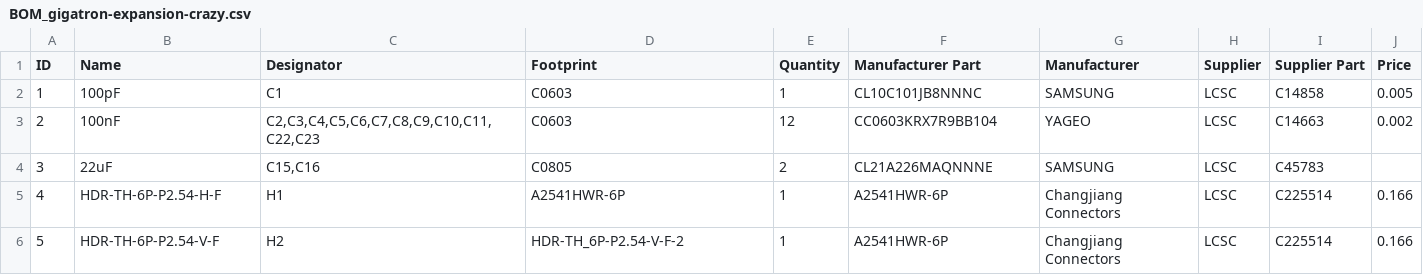
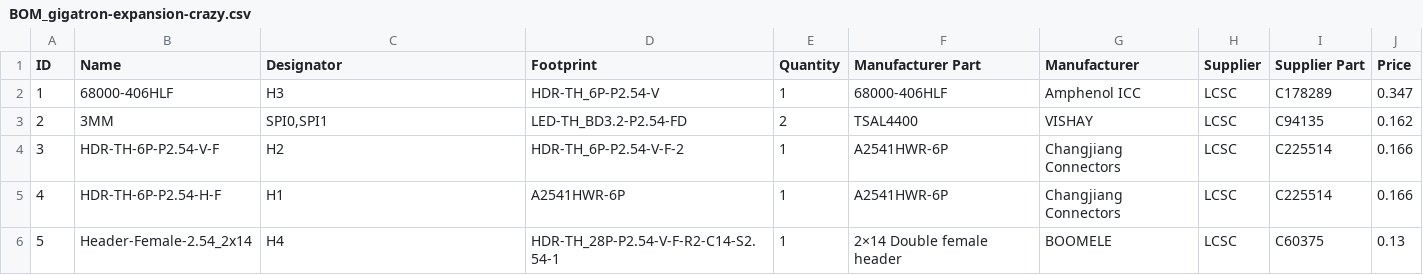
Before and after one commit to lb3361/gigatron-lb, a CSV file: extension-crazy/BOM_gigatron-expansion-crazy.csv, drawn as a sheet; only a part is shown; the diff covers the shown part only; the diff names each change by its address in the sheet, - before the commit and + after, or states it on an @@ line.

```diff
--- a/extension-crazy/BOM_gigatron-expansion-crazy.csv
+++ b/extension-crazy/BOM_gigatron-expansion-crazy.csv
-B2 (Name): 100pF
+B2 (Name): 68000-406HLF
-C2 (Designator): C1
+C2 (Designator): H3
-D2 (Footprint): C0603
+D2 (Footprint): HDR-TH_6P-P2.54-V
-F2 (Manufacturer Part): CL10C101JB8NNNC
+F2 (Manufacturer Part): 68000-406HLF
-G2 (Manufacturer): SAMSUNG
+G2 (Manufacturer): Amphenol ICC
-I2 (Supplier Part): C14858
+I2 (Supplier Part): C178289
-J2 (Price): 0.005
+J2 (Price): 0.347
-B3 (Name): 100nF
+B3 (Name): 3MM
-C3 (Designator): C2,C3,C4,C5,C6,C7,C8,C9,C10,C11,C22,C23
+C3 (Designator): SPI0,SPI1
-D3 (Footprint): C0603
+D3 (Footprint): LED-TH_BD3.2-P2.54-FD
-E3 (Quantity): 12
+E3 (Quantity): 2
-F3 (Manufacturer Part): CC0603KRX7R9BB104
+F3 (Manufacturer Part): TSAL4400
-G3 (Manufacturer): YAGEO
+G3 (Manufacturer): VISHAY
-I3 (Supplier Part): C14663
+I3 (Supplier Part): C94135
-J3 (Price): 0.002
+J3 (Price): 0.162
-B4 (Name): 22uF
+B4 (Name): HDR-TH-6P-P2.54-V-F
-C4 (Designator): C15,C16
+C4 (Designator): H2
-D4 (Footprint): C0805
+D4 (Footprint): HDR-TH_6P-P2.54-V-F-2
-E4 (Quantity): 2
+E4 (Quantity): 1
-F4 (Manufacturer Part): CL21A226MAQNNNE
+F4 (Manufacturer Part): A2541HWR-6P
-G4 (Manufacturer): SAMSUNG
+G4 (Manufacturer): Changjiang Connectors
-I4 (Supplier Part): C45783
+I4 (Supplier Part): C225514
-J4 (Price): (empty)
+J4 (Price): 0.166
-B6 (Name): HDR-TH-6P-P2.54-V-F
+B6 (Name): Header-Female-2.54_2x14
-C6 (Designator): H2
+C6 (Designator): H4
-D6 (Footprint): HDR-TH_6P-P2.54-V-F-2
+D6 (Footprint): HDR-TH_28P-P2.54-V-F-R2-C14-S2.54-1
-F6 (Manufacturer Part): A2541HWR-6P
+F6 (Manufacturer Part): 2×14 Double female header
-G6 (Manufacturer): Changjiang Connectors
+G6 (Manufacturer): BOOMELE
-I6 (Supplier Part): C225514
+I6 (Supplier Part): C60375
-J6 (Price): 0.166
+J6 (Price): 0.13
```
Also changed, not shown: 108 edited cells elsewhere in this file, extension-crazy/PickAndPlace_gigatron-expansion-crazy.csv, 11 other files.
